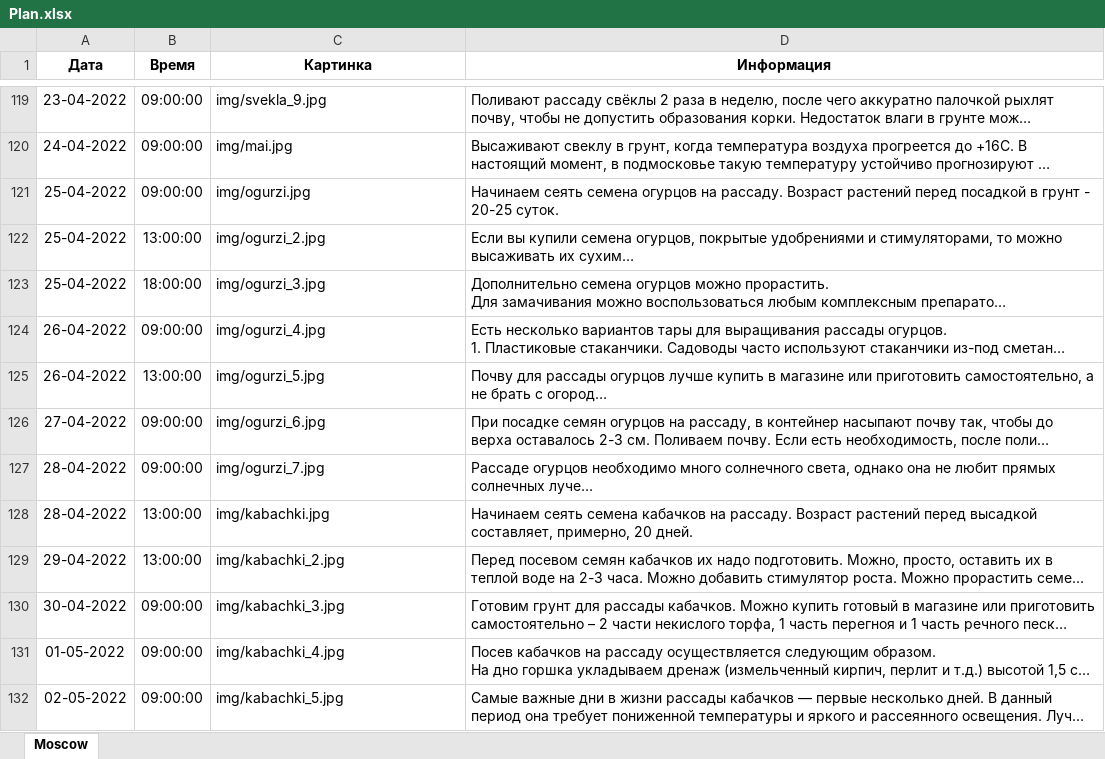
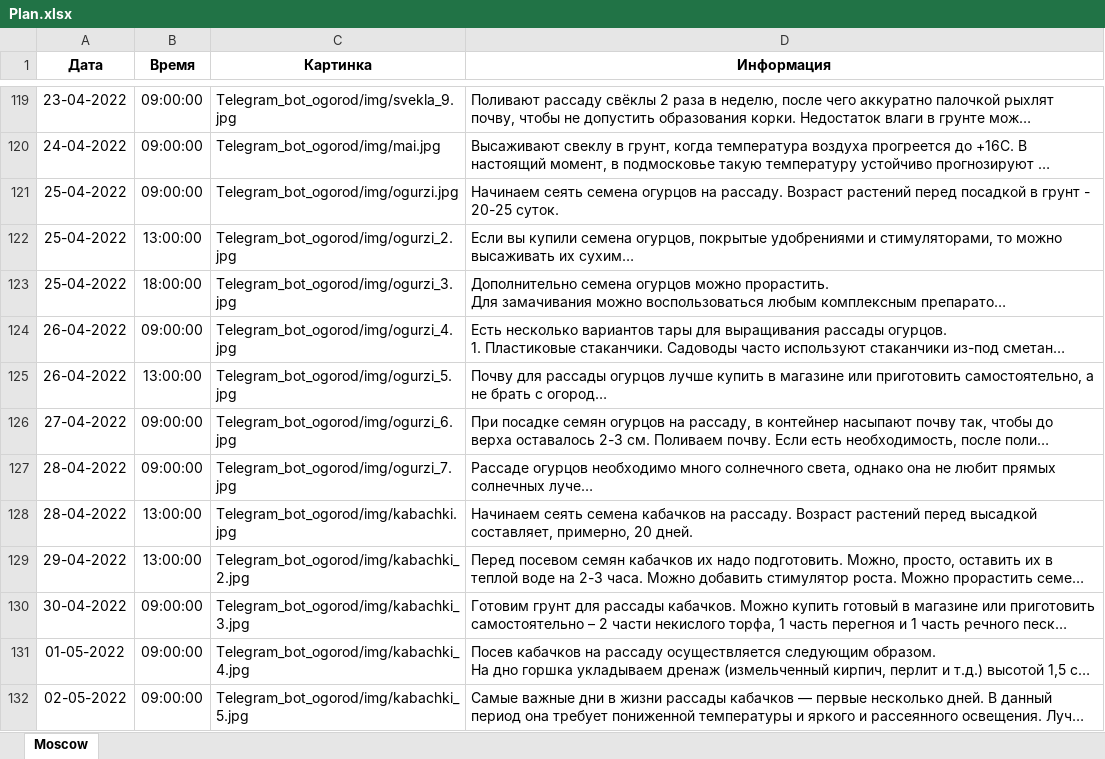
Before and after one commit to avv77/Ogorod, an Excel workbook: files/Plan.xlsx, sheet Moscow, drawn as a sheet; only a part is shown, gaps mark what is left out; long unchanged cells end in …; values as stored, in another font and other column widths than the file's, no borders; the diff covers the shown part only; the diff names each change by its address in the sheet, - before the commit and + after, or states it on an @@ line.

```diff
--- a/files/Plan.xlsx (sheet Moscow)
+++ b/files/Plan.xlsx (sheet Moscow)
-C119 (Картинка): img/svekla_9.jpg
+C119 (Картинка): Telegram_bot_ogorod/img/svekla_9.jpg
-C120 (Картинка): img/mai.jpg
+C120 (Картинка): Telegram_bot_ogorod/img/mai.jpg
-C121 (Картинка): img/ogurzi.jpg
+C121 (Картинка): Telegram_bot_ogorod/img/ogurzi.jpg
-C122 (Картинка): img/ogurzi_2.jpg
+C122 (Картинка): Telegram_bot_ogorod/img/ogurzi_2.jpg
-C123 (Картинка): img/ogurzi_3.jpg
+C123 (Картинка): Telegram_bot_ogorod/img/ogurzi_3.jpg
-C124 (Картинка): img/ogurzi_4.jpg
+C124 (Картинка): Telegram_bot_ogorod/img/ogurzi_4.jpg
-C125 (Картинка): img/ogurzi_5.jpg
+C125 (Картинка): Telegram_bot_ogorod/img/ogurzi_5.jpg
-C126 (Картинка): img/ogurzi_6.jpg
+C126 (Картинка): Telegram_bot_ogorod/img/ogurzi_6.jpg
-C127 (Картинка): img/ogurzi_7.jpg
+C127 (Картинка): Telegram_bot_ogorod/img/ogurzi_7.jpg
-C128 (Картинка): img/kabachki.jpg
+C128 (Картинка): Telegram_bot_ogorod/img/kabachki.jpg
-C129 (Картинка): img/kabachki_2.jpg
+C129 (Картинка): Telegram_bot_ogorod/img/kabachki_2.jpg
-C130 (Картинка): img/kabachki_3.jpg
+C130 (Картинка): Telegram_bot_ogorod/img/kabachki_3.jpg
-C131 (Картинка): img/kabachki_4.jpg
+C131 (Картинка): Telegram_bot_ogorod/img/kabachki_4.jpg
-C132 (Картинка): img/kabachki_5.jpg
+C132 (Картинка): Telegram_bot_ogorod/img/kabachki_5.jpg
```
Also changed, not shown: 112 edited cells elsewhere in this sheet, 1 other file.
